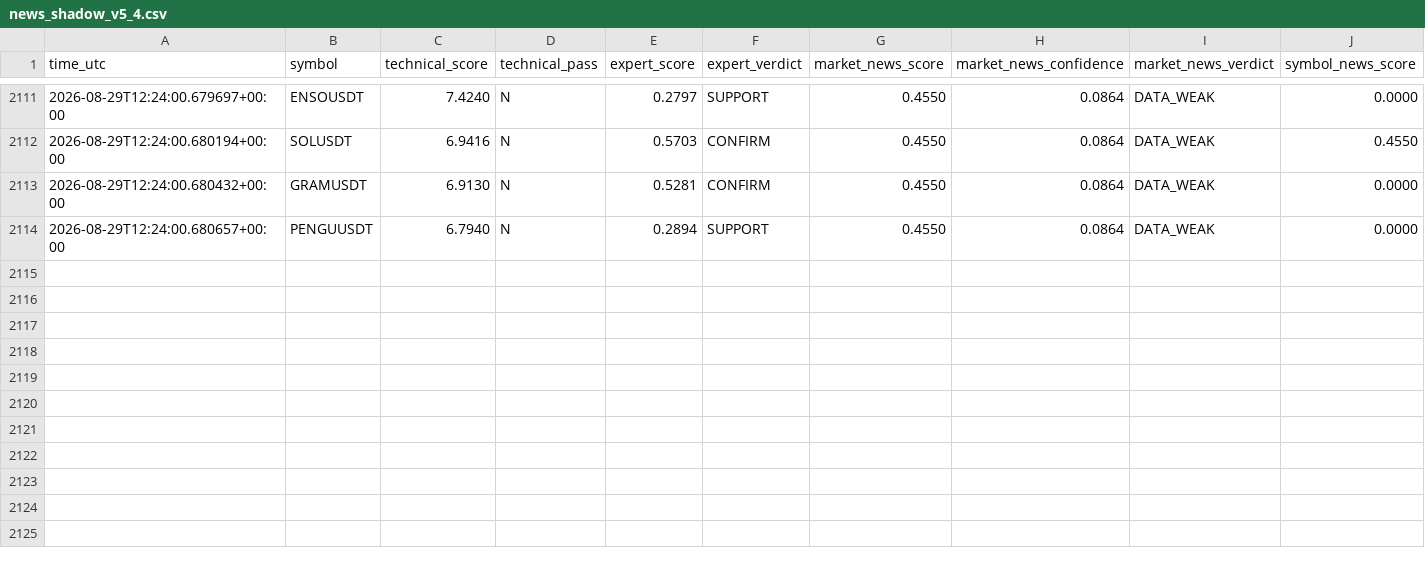
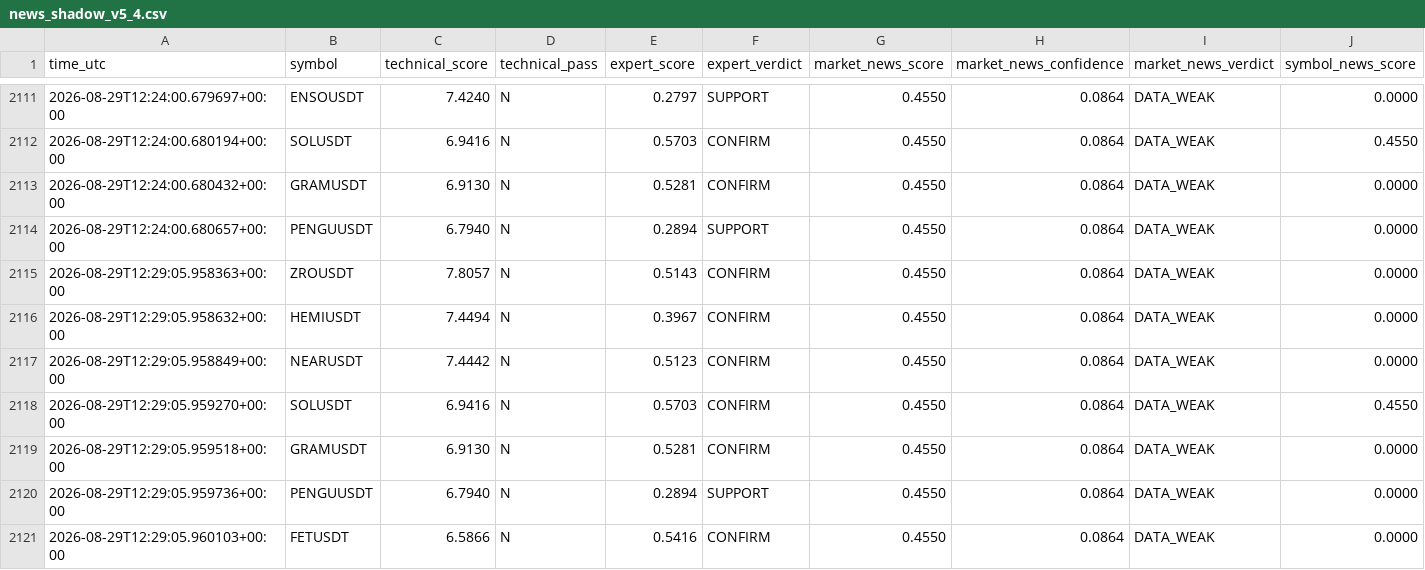
Before and after one commit to mrmatinbolandnazar-web/crypto-paper-bot, a CSV file: vps_reports/news_shadow_v5_4.csv, drawn as a sheet; only a part is shown, gaps mark what is left out; rows hold the shown columns only; the diff names each change by its address in the sheet, - before the commit and + after, or states it on an @@ line.

```diff
--- a/vps_reports/news_shadow_v5_4.csv
+++ b/vps_reports/news_shadow_v5_4.csv
+row 2115: 2026-08-29T12:29:05.958363+00:00 | ZROUSDT | 7.8057 | N | 0.5143 | CONFIRM | 0.4550 | 0.0864 | DATA_WEAK | 0.0000
+row 2116: 2026-08-29T12:29:05.958632+00:00 | HEMIUSDT | 7.4494 | N | 0.3967 | CONFIRM | 0.4550 | 0.0864 | DATA_WEAK | 0.0000
+row 2117: 2026-08-29T12:29:05.958849+00:00 | NEARUSDT | 7.4442 | N | 0.5123 | CONFIRM | 0.4550 | 0.0864 | DATA_WEAK | 0.0000
+row 2118: 2026-08-29T12:29:05.959270+00:00 | SOLUSDT | 6.9416 | N | 0.5703 | CONFIRM | 0.4550 | 0.0864 | DATA_WEAK | 0.4550
+row 2119: 2026-08-29T12:29:05.959518+00:00 | GRAMUSDT | 6.9130 | N | 0.5281 | CONFIRM | 0.4550 | 0.0864 | DATA_WEAK | 0.0000
+row 2120: 2026-08-29T12:29:05.959736+00:00 | PENGUUSDT | 6.7940 | N | 0.2894 | SUPPORT | 0.4550 | 0.0864 | DATA_WEAK | 0.0000
+row 2121: 2026-08-29T12:29:05.960103+00:00 | FETUSDT | 6.5866 | N | 0.5416 | CONFIRM | 0.4550 | 0.0864 | DATA_WEAK | 0.0000
```
Also changed, not shown: vps_reports/crowd_psychology_v5_5.csv, 9 other files.
